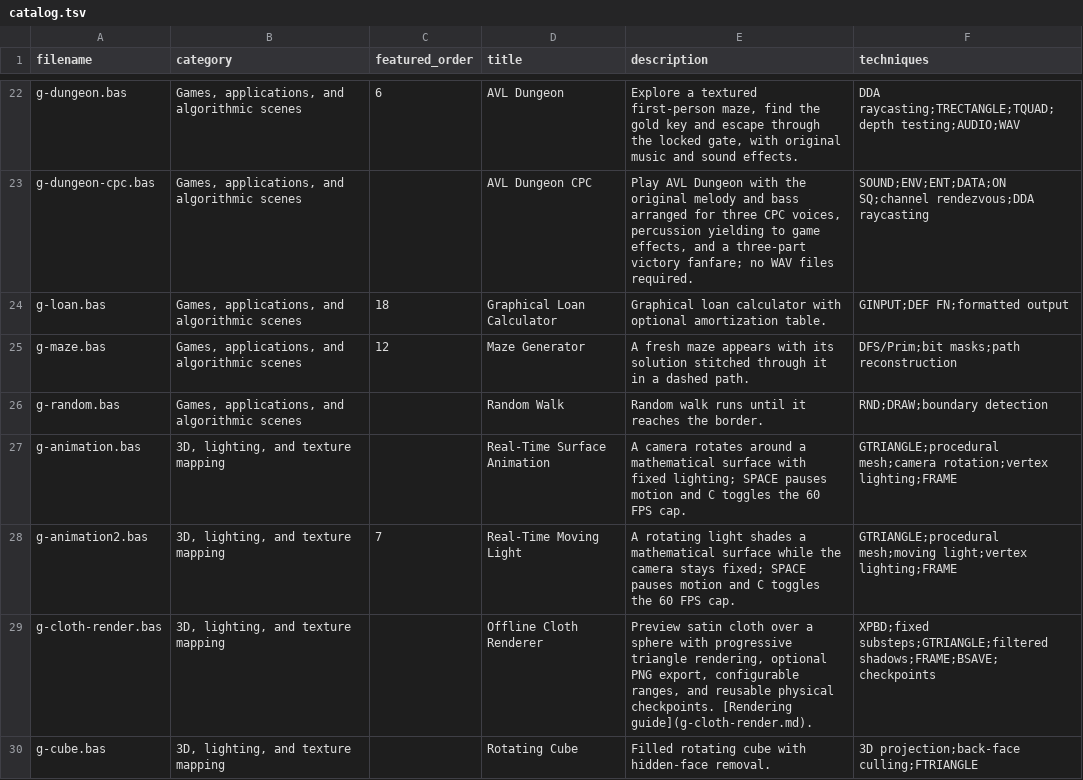
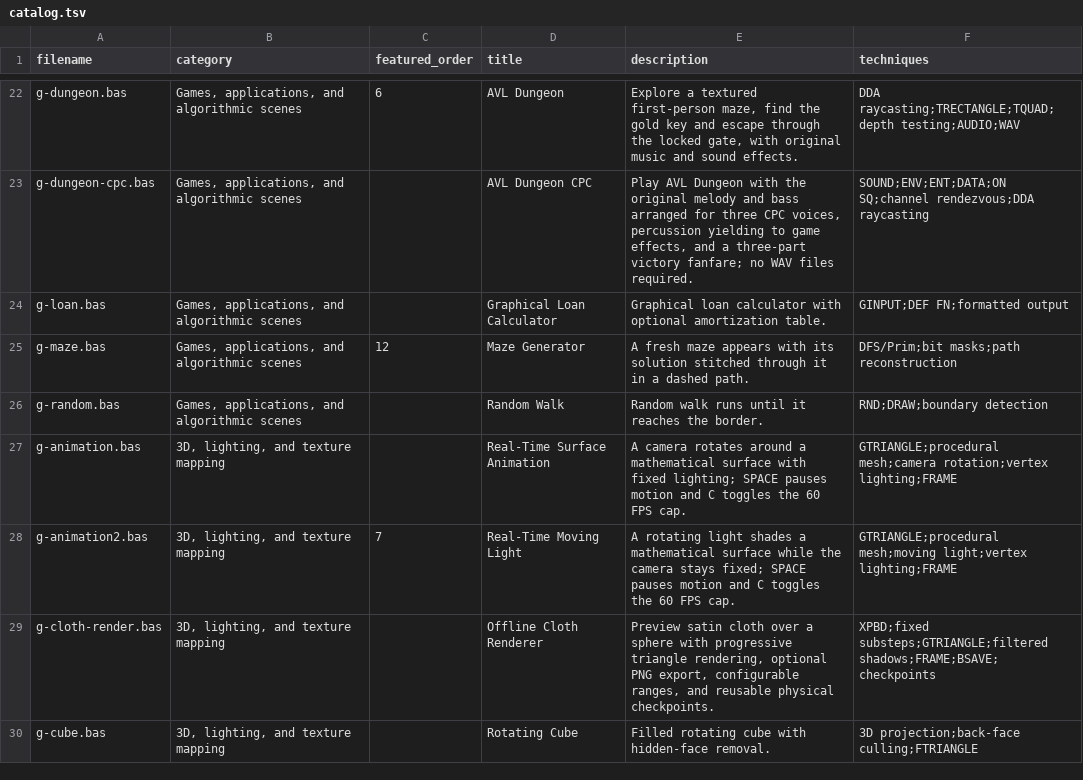
Before and after one commit to dobleproblema/AVL-BASIC, a TSV file: samples/catalog.tsv, drawn as a sheet; only a part is shown, gaps mark what is left out; the diff covers the shown part only.

```diff
--- a/samples/catalog.tsv
+++ b/samples/catalog.tsv
@@ -23,3 +23,3 @@ g-dungeon.bas	Games, applications, and algorithmic scenes	6	AVL Dungeon	Explore
 g-dungeon-cpc.bas	Games, applications, and algorithmic scenes		AVL Dungeon CPC	Play AVL Dungeon with the original melody and bass arranged for three CPC voices, percussion yielding to game effects, and a three-part victory fanfare; no WAV files required.	SOUND;ENV;ENT;DATA;ON SQ;channel rendezvous;DDA raycasting
-g-loan.bas	Games, applications, and algorithmic scenes	18	Graphical Loan Calculator	Graphical loan calculator with optional amortization table.	GINPUT;DEF FN;formatted output
+g-loan.bas	Games, applications, and algorithmic scenes		Graphical Loan Calculator	Graphical loan calculator with optional amortization table.	GINPUT;DEF FN;formatted output
 g-maze.bas	Games, applications, and algorithmic scenes	12	Maze Generator	A fresh maze appears with its solution stitched through it in a dashed path.	DFS/Prim;bit masks;path reconstruction
@@ -28,3 +28,3 @@ g-animation.bas	3D, lighting, and texture mapping		Real-Time Surface Animation	A
 g-animation2.bas	3D, lighting, and texture mapping	7	Real-Time Moving Light	A rotating light shades a mathematical surface while the camera stays fixed; SPACE pauses motion and C toggles the 60 FPS cap.	GTRIANGLE;procedural mesh;moving light;vertex lighting;FRAME
-g-cloth-render.bas	3D, lighting, and texture mapping		Offline Cloth Renderer	Preview satin cloth over a sphere with progressive triangle rendering, optional PNG export, configurable ranges, and reusable physical checkpoints. [Rendering guide](g-cloth-render.md).	XPBD;fixed substeps;GTRIANGLE;filtered shadows;FRAME;BSAVE;checkpoints
+g-cloth-render.bas	3D, lighting, and texture mapping		Offline Cloth Renderer	Preview satin cloth over a sphere with progressive triangle rendering, optional PNG export, configurable ranges, and reusable physical checkpoints.	XPBD;fixed substeps;GTRIANGLE;filtered shadows;FRAME;BSAVE;checkpoints
 g-cube.bas	3D, lighting, and texture mapping		Rotating Cube	Filled rotating cube with hidden-face removal.	3D projection;back-face culling;FTRIANGLE
```
Also changed, not shown: 8 edited cells elsewhere in this file, 12 other files.
